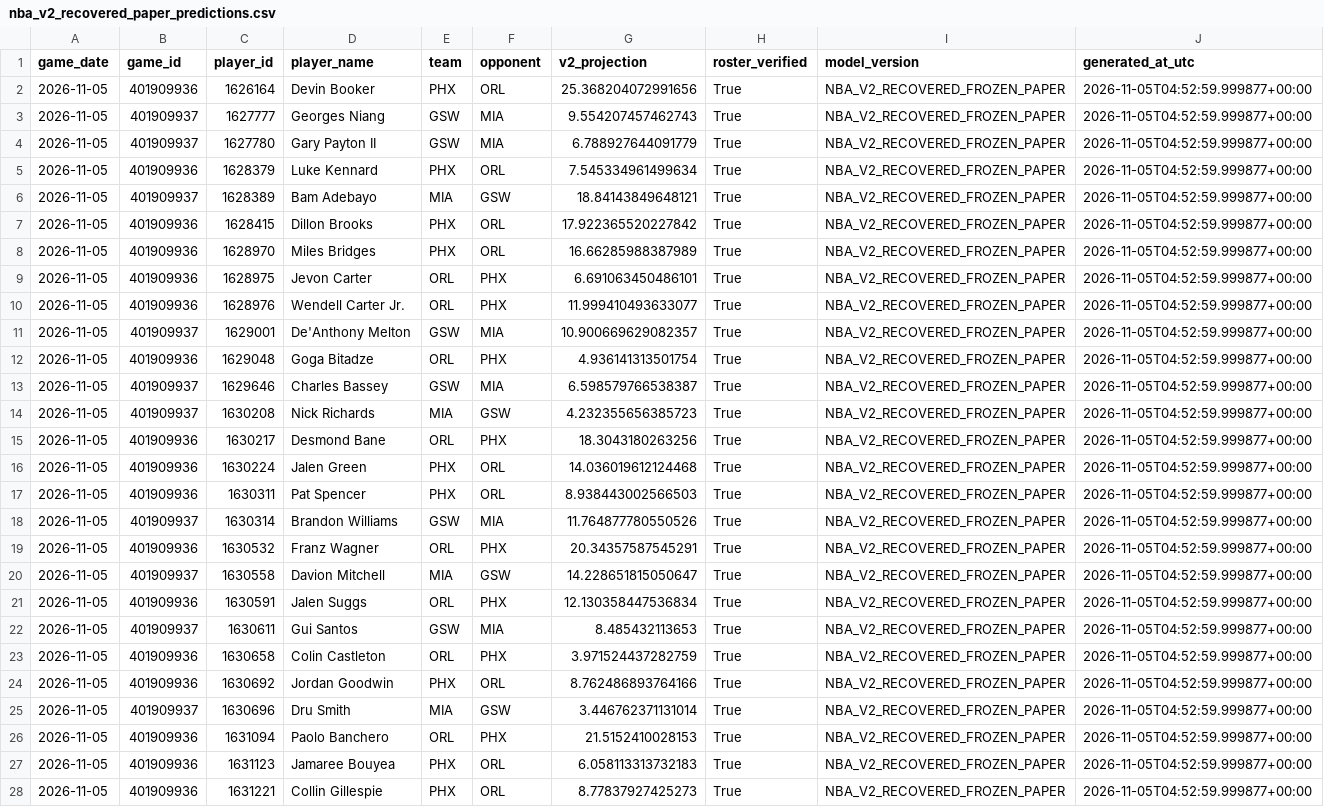
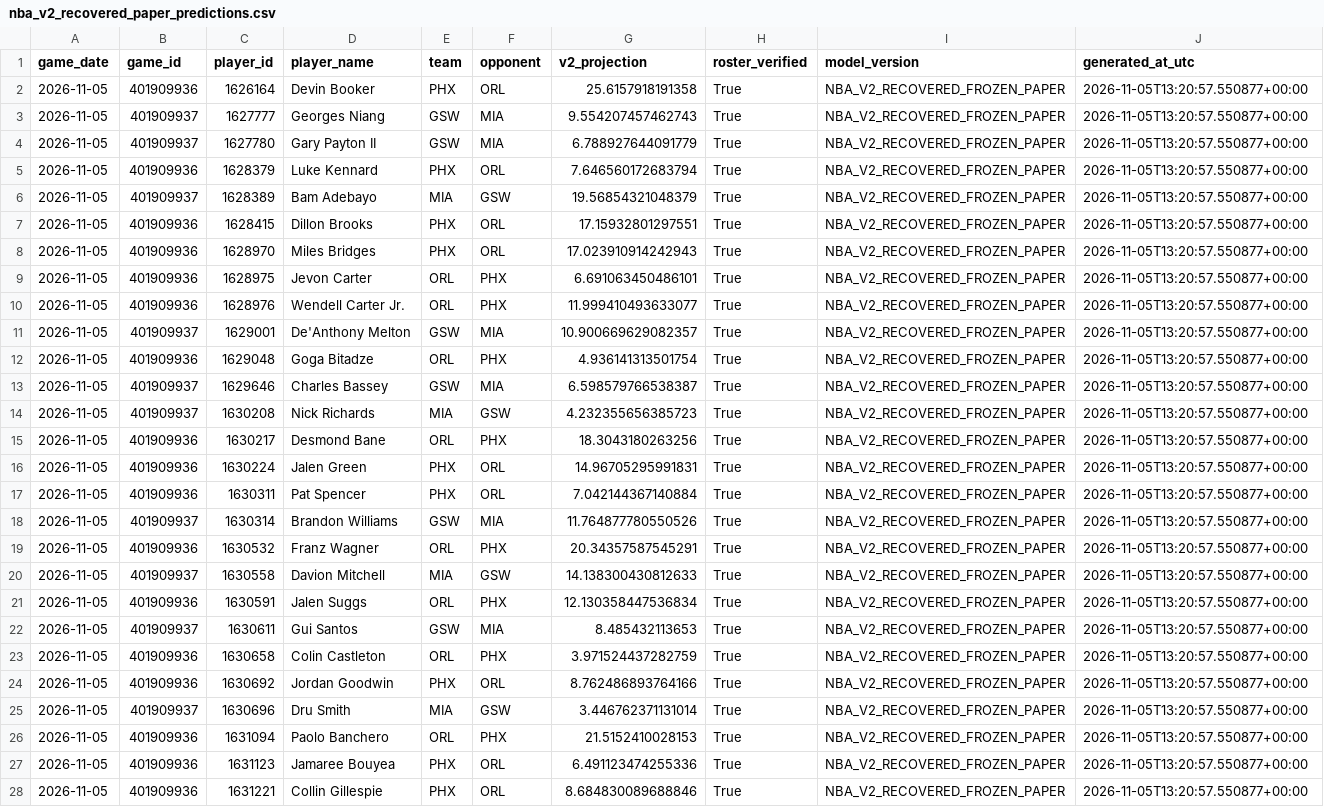
Before and after one commit to easymoneyschulz/sports-betting-command-center, a CSV file: public_data/nba_v2_recovered_paper_predictions.csv, drawn as a sheet; only a part is shown; the diff covers the shown part only; the diff names each change by its address in the sheet, - before the commit and + after, or states it on an @@ line.

```diff
--- a/public_data/nba_v2_recovered_paper_predictions.csv
+++ b/public_data/nba_v2_recovered_paper_predictions.csv
-G2 (v2_projection): 25.368204072991656
+G2 (v2_projection): 25.6157918191358
-J2:J28 (generated_at_utc): 2026-11-05T04:52:59.999877+00:00
+J2:J28 (generated_at_utc): 2026-11-05T13:20:57.550877+00:00
-G5 (v2_projection): 7.545334961499634
+G5 (v2_projection): 7.646560172683794
-G6 (v2_projection): 18.84143849648121
+G6 (v2_projection): 19.56854321048379
-G7 (v2_projection): 17.922365520227842
+G7 (v2_projection): 17.15932801297551
-G8 (v2_projection): 16.66285988387989
+G8 (v2_projection): 17.023910914242943
-G16 (v2_projection): 14.036019612124468
+G16 (v2_projection): 14.96705295991831
-G17 (v2_projection): 8.938443002566503
+G17 (v2_projection): 7.042144367140884
-G20 (v2_projection): 14.228651815050647
+G20 (v2_projection): 14.138300430812633
-G27 (v2_projection): 6.058113313732183
+G27 (v2_projection): 6.491123474255336
-G28 (v2_projection): 8.77837927425273
+G28 (v2_projection): 8.684830089688846
```
Also changed, not shown: 40 edited cells elsewhere in this file, public_data/nba_v2_propline_odds.csv, public_data/nba_v2_recovered_paper_tracker.csv, 1 other file.
